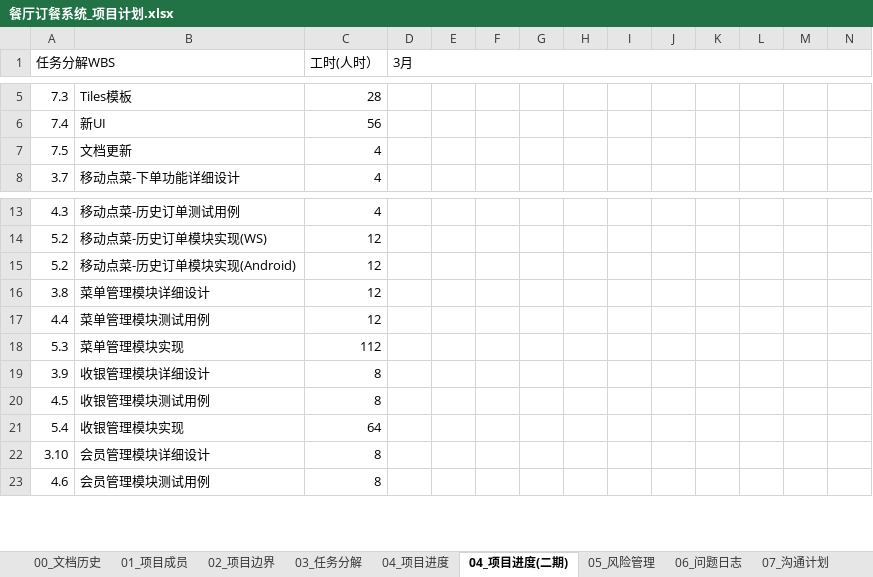
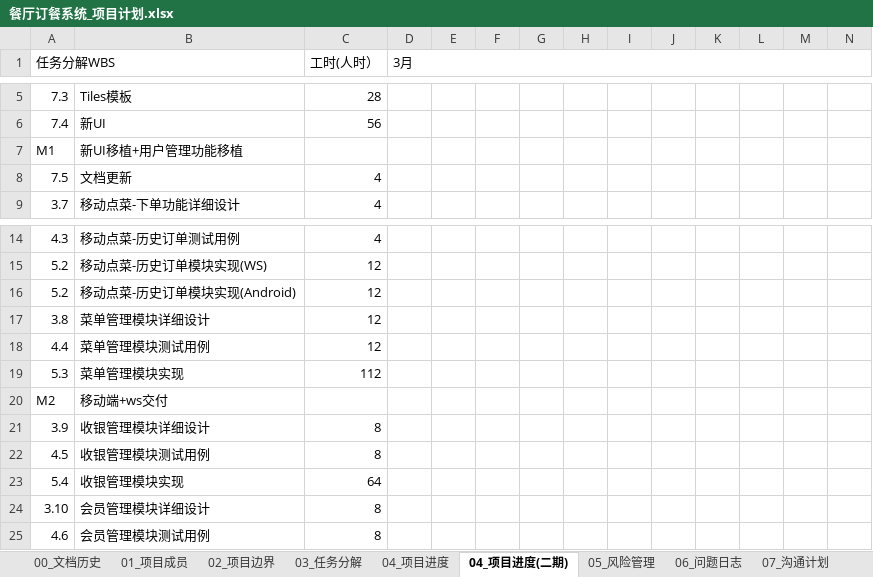
Before and after one commit to aaronluo/cuoxiazi, an Excel workbook: 01_doc/proj_plan/餐厅订餐系统_项目计划.xlsx, sheet 04_项目进度(二期), drawn as a sheet; only a part is shown, gaps mark what is left out; values as stored, in another font and other column widths than the file's, no cell formats; rows hold the shown columns only; the diff names each change by its address in the sheet, - before the commit and + after, or states it on an @@ line.

Commit message:
update

```diff
--- a/01_doc/proj_plan/餐厅订餐系统_项目计划.xlsx (sheet 04_项目进度(二期))
+++ b/01_doc/proj_plan/餐厅订餐系统_项目计划.xlsx (sheet 04_项目进度(二期))
+row 7: M1 | 新UI移植+用户管理功能移植
+row 20: M2 | 移动端+ws交付
```
Also changed, not shown: cell formats.
